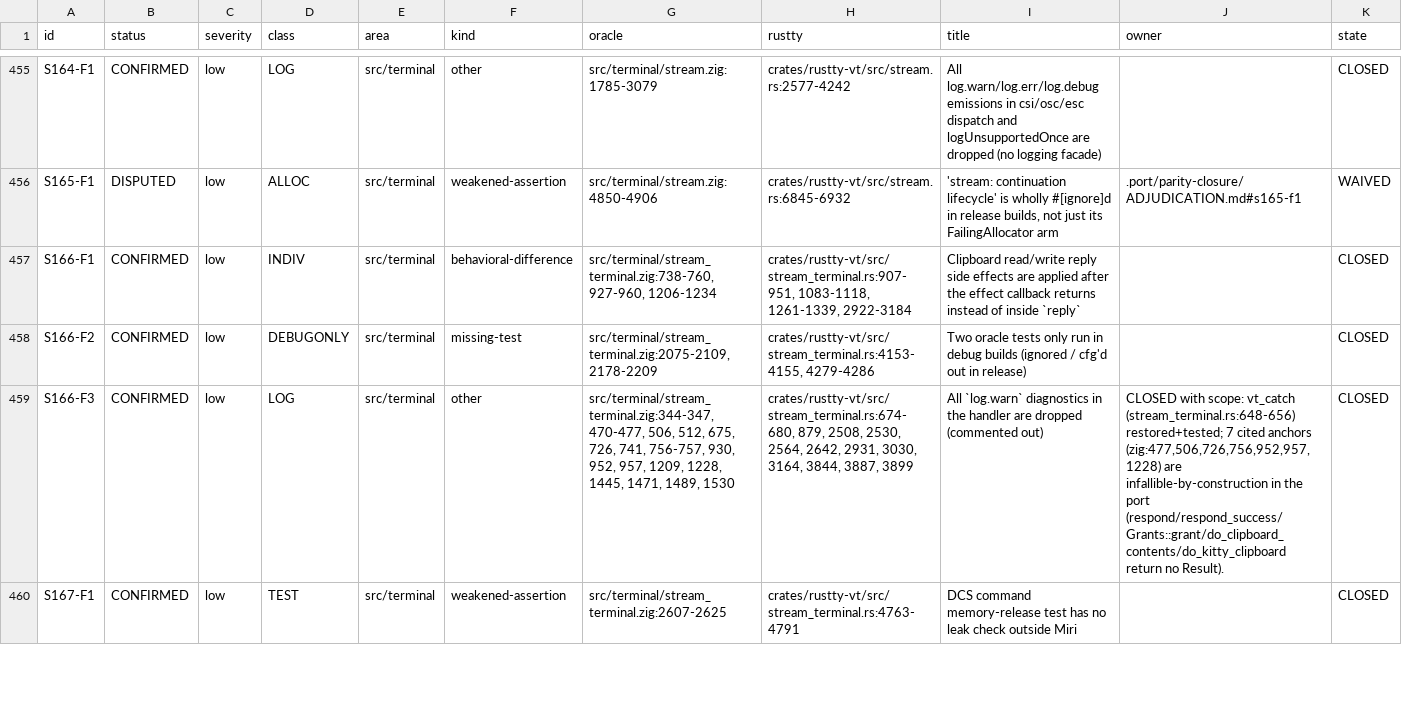
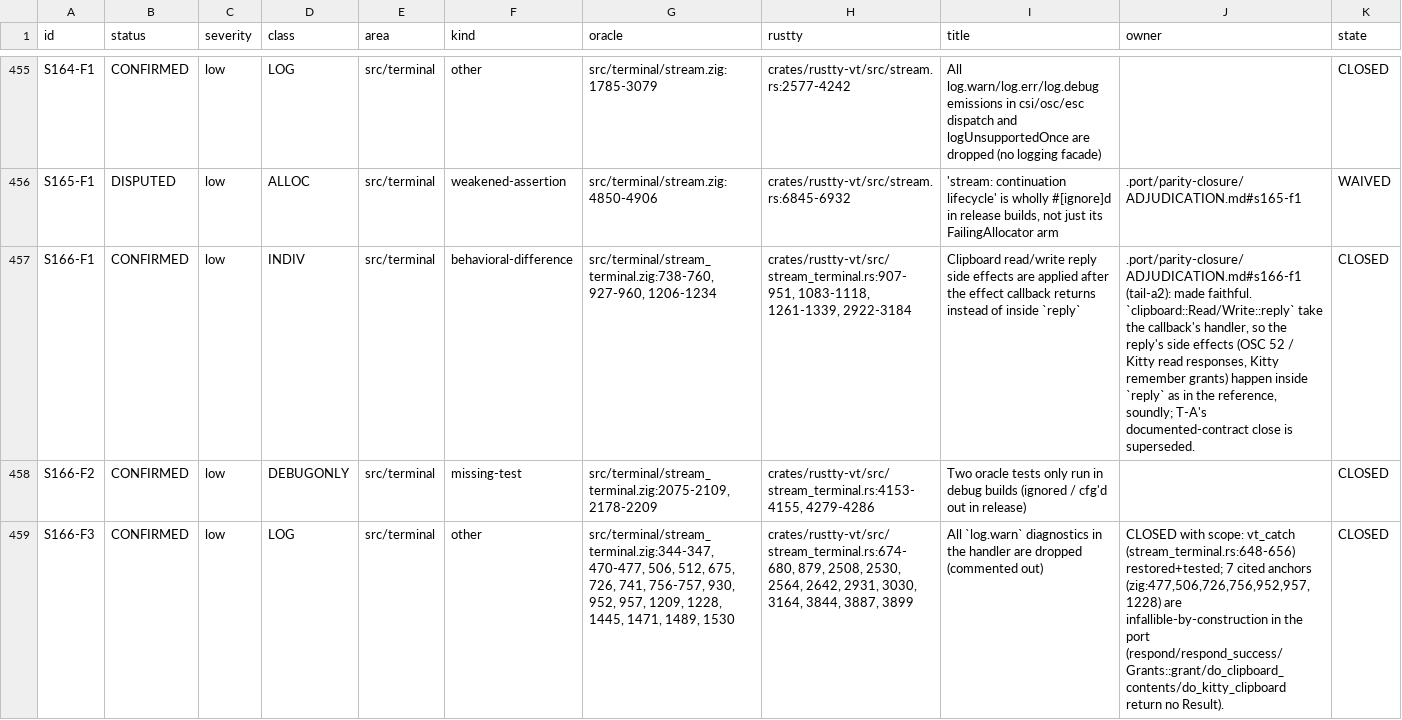
Before and after one commit to AirelyDev/rustty, a TSV file: .port/parity-closure/LEDGER.tsv, drawn as a sheet; only a part is shown, gaps mark what is left out; the shorter side is filled out with more unchanged rows; the diff names each change by its address in the sheet, - before the commit and + after, or states it on an @@ line.

```diff
--- a/.port/parity-closure/LEDGER.tsv
+++ b/.port/parity-closure/LEDGER.tsv
-J457 (owner): (empty)
+J457 (owner): .port/parity-closure/ADJUDICATION.md#s166-f1 (tail-a2): made faithful. `clipboard::Read/Write::reply` take the callback's handler, so the reply's side effects (OSC 52 / Kitty read responses, Kitty remember grants) happen inside `reply` as in the reference, soundly; T-A's documented-contract close is superseded.
```
Also changed, not shown: .port/audits/GHOSTTY_LIFETIMES.tsv, 1 other file.
